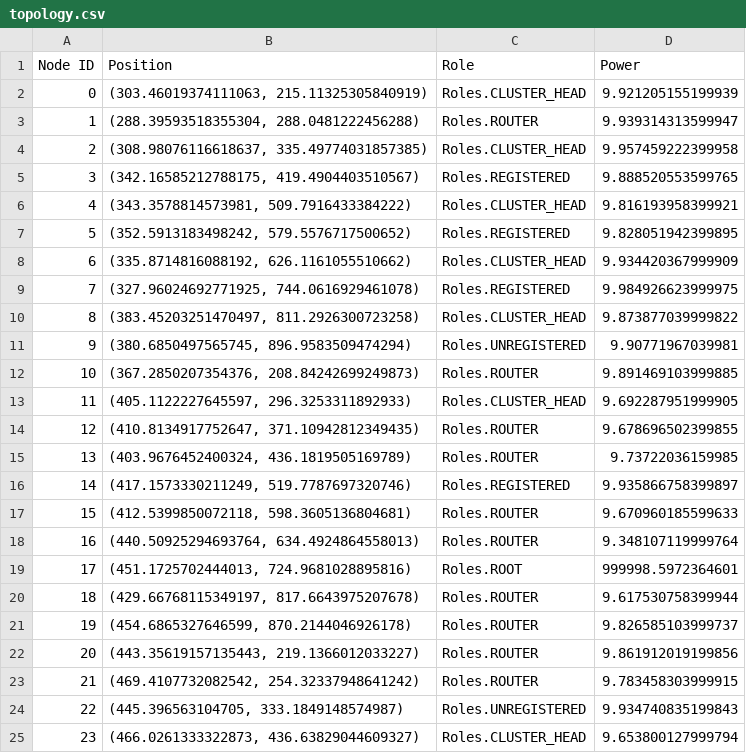
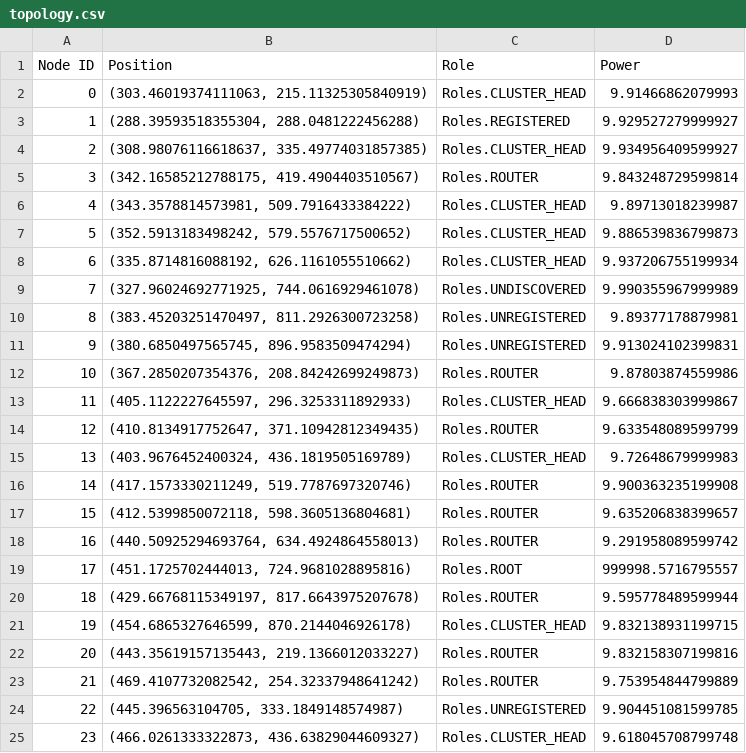
Before and after one commit to ty-runner/WirelessSensorNetworkSim, a CSV file: topology.csv, drawn as a sheet; only a part is shown; the diff covers the shown part only.

```diff
--- a/topology.csv
+++ b/topology.csv
@@ -1,25 +1,25 @@
 Node ID,Position,Role,Power
-0,"(303.46019374111063, 215.11325305840919)",Roles.CLUSTER_HEAD,9.921205155199939
-1,"(288.39593518355304, 288.0481222456288)",Roles.ROUTER,9.939314313599947
-2,"(308.98076116618637, 335.49774031857385)",Roles.CLUSTER_HEAD,9.957459222399958
-3,"(342.16585212788175, 419.4904403510567)",Roles.REGISTERED,9.888520553599765
-4,"(343.3578814573981, 509.7916433384222)",Roles.CLUSTER_HEAD,9.816193958399921
-5,"(352.5913183498242, 579.5576717500652)",Roles.REGISTERED,9.828051942399895
-6,"(335.8714816088192, 626.1161055510662)",Roles.CLUSTER_HEAD,9.934420367999909
-7,"(327.96024692771925, 744.0616929461078)",Roles.REGISTERED,9.984926623999975
-8,"(383.45203251470497, 811.2926300723258)",Roles.CLUSTER_HEAD,9.873877039999822
-9,"(380.6850497565745, 896.9583509474294)",Roles.UNREGISTERED,9.90771967039981
-10,"(367.2850207354376, 208.84242699249873)",Roles.ROUTER,9.891469103999885
-11,"(405.1122227645597, 296.3253311892933)",Roles.CLUSTER_HEAD,9.692287951999905
-12,"(410.8134917752647, 371.10942812349435)",Roles.ROUTER,9.678696502399855
-13,"(403.9676452400324, 436.1819505169789)",Roles.ROUTER,9.73722036159985
-14,"(417.1573330211249, 519.7787697320746)",Roles.REGISTERED,9.935866758399897
-15,"(412.5399850072118, 598.3605136804681)",Roles.ROUTER,9.670960185599633
-16,"(440.50925294693764, 634.4924864558013)",Roles.ROUTER,9.348107119999764
-17,"(451.1725702444013, 724.9681028895816)",Roles.ROOT,999998.5972364601
-18,"(429.66768115349197, 817.6643975207678)",Roles.ROUTER,9.617530758399944
-19,"(454.6865327646599, 870.2144046926178)",Roles.ROUTER,9.826585103999737
-20,"(443.35619157135443, 219.1366012033227)",Roles.ROUTER,9.861912019199856
-21,"(469.4107732082542, 254.32337948641242)",Roles.ROUTER,9.783458303999915
-22,"(445.396563104705, 333.1849148574987)",Roles.UNREGISTERED,9.934740835199843
-23,"(466.0261333322873, 436.63829044609327)",Roles.CLUSTER_HEAD,9.653800127999794
+0,"(303.46019374111063, 215.11325305840919)",Roles.CLUSTER_HEAD,9.91466862079993
+1,"(288.39593518355304, 288.0481222456288)",Roles.REGISTERED,9.929527279999927
+2,"(308.98076116618637, 335.49774031857385)",Roles.CLUSTER_HEAD,9.934956409599927
+3,"(342.16585212788175, 419.4904403510567)",Roles.ROUTER,9.843248729599814
+4,"(343.3578814573981, 509.7916433384222)",Roles.CLUSTER_HEAD,9.89713018239987
+5,"(352.5913183498242, 579.5576717500652)",Roles.CLUSTER_HEAD,9.886539836799873
+6,"(335.8714816088192, 626.1161055510662)",Roles.CLUSTER_HEAD,9.937206755199934
+7,"(327.96024692771925, 744.0616929461078)",Roles.UNDISCOVERED,9.990355967999989
+8,"(383.45203251470497, 811.2926300723258)",Roles.UNREGISTERED,9.89377178879981
+9,"(380.6850497565745, 896.9583509474294)",Roles.UNREGISTERED,9.913024102399831
+10,"(367.2850207354376, 208.84242699249873)",Roles.ROUTER,9.87803874559986
+11,"(405.1122227645597, 296.3253311892933)",Roles.CLUSTER_HEAD,9.666838303999867
+12,"(410.8134917752647, 371.10942812349435)",Roles.ROUTER,9.633548089599799
+13,"(403.9676452400324, 436.1819505169789)",Roles.CLUSTER_HEAD,9.72648679999983
+14,"(417.1573330211249, 519.7787697320746)",Roles.ROUTER,9.900363235199908
+15,"(412.5399850072118, 598.3605136804681)",Roles.ROUTER,9.635206838399657
+16,"(440.50925294693764, 634.4924864558013)",Roles.ROUTER,9.291958089599742
+17,"(451.1725702444013, 724.9681028895816)",Roles.ROOT,999998.5716795557
+18,"(429.66768115349197, 817.6643975207678)",Roles.ROUTER,9.595778489599944
+19,"(454.6865327646599, 870.2144046926178)",Roles.CLUSTER_HEAD,9.832138931199715
+20,"(443.35619157135443, 219.1366012033227)",Roles.ROUTER,9.832158307199816
+21,"(469.4107732082542, 254.32337948641242)",Roles.ROUTER,9.753954844799889
+22,"(445.396563104705, 333.1849148574987)",Roles.UNREGISTERED,9.904451081599785
+23,"(466.0261333322873, 436.63829044609327)",Roles.CLUSTER_HEAD,9.618045708799748
```
Also changed, not shown: 90 edited cells elsewhere in this file, neighbor_distances.csv, node_power_levels.csv, 6 other files.
